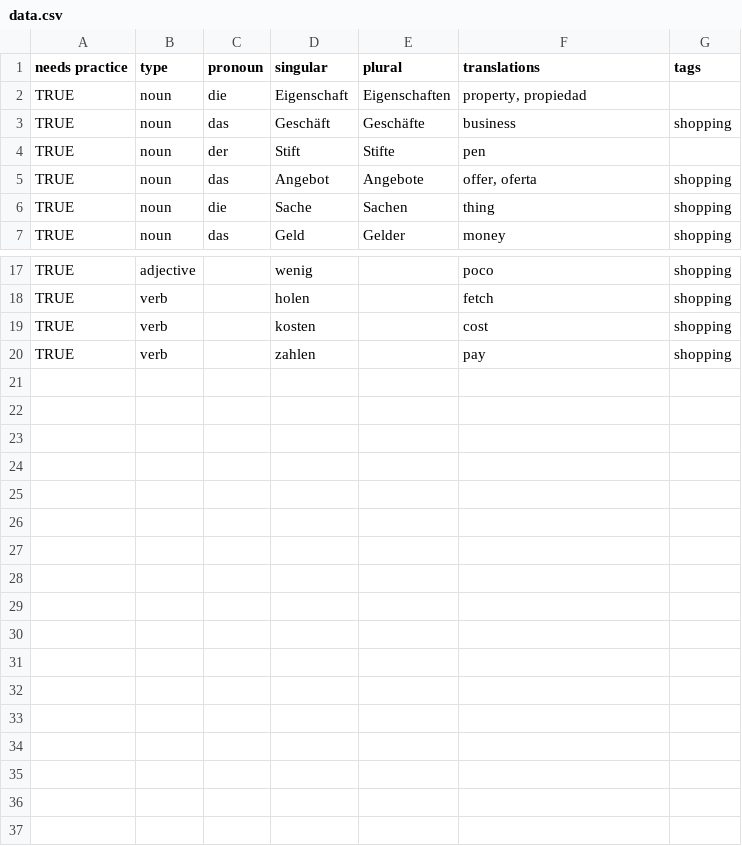
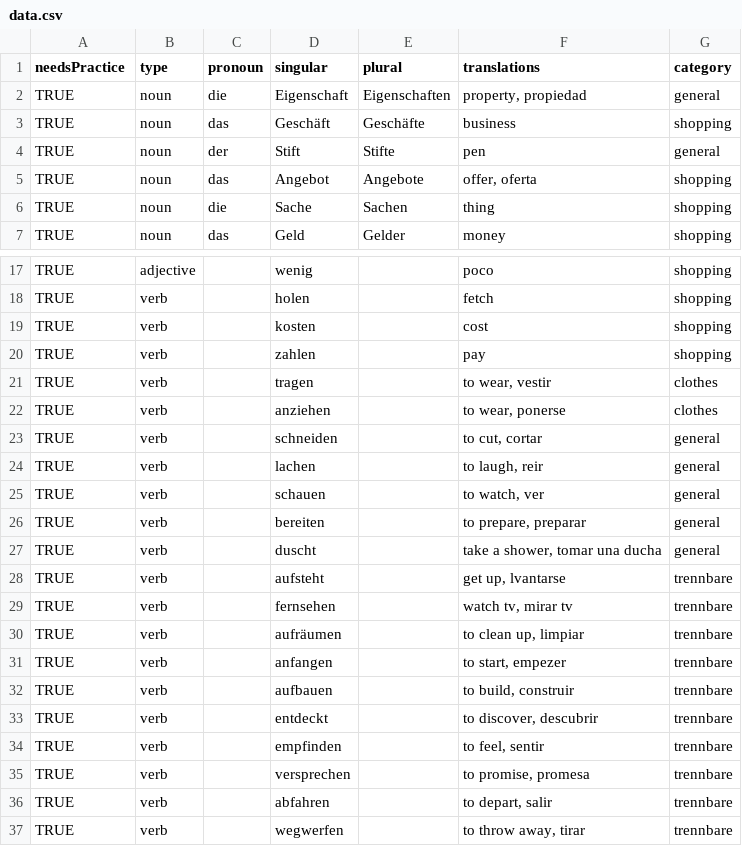
Before and after one commit to maledr5/flash-cards, a CSV file: src/vocabulary/data.csv, drawn as a sheet; only a part is shown, gaps mark what is left out.

Commit message:
add category selector

```diff
--- a/src/vocabulary/data.csv
+++ b/src/vocabulary/data.csv
@@ -1,5 +1,5 @@
-needs practice,type,pronoun,singular,plural,translations,tags
-TRUE,noun,die,Eigenschaft,Eigenschaften,"property, propiedad",
+needsPractice,type,pronoun,singular,plural,translations,category
+TRUE,noun,die,Eigenschaft,Eigenschaften,"property, propiedad",general
 TRUE,noun,das,Geschäft,Geschäfte ,business,shopping
-TRUE,noun,der,Stift,Stifte,pen,
+TRUE,noun,der,Stift,Stifte,pen,general
 TRUE,noun,das,Angebot,Angebote,"offer, oferta",shopping
@@ -20 +20,18 @@ TRUE,verb,,kosten,,cost,shopping
 TRUE,verb,,zahlen,,pay,shopping
+TRUE,verb,,tragen,,"to wear, vestir",clothes
+TRUE,verb,,anziehen,,"to wear, ponerse",clothes
+TRUE,verb,,schneiden,,"to cut, cortar",general
+TRUE,verb,,lachen,,"to laugh, reir",general
+TRUE,verb,,schauen,,"to watch, ver",general
+TRUE,verb,,bereiten,,"to prepare, preparar",general
+TRUE,verb,,duscht,,"take a shower, tomar una ducha",general
+TRUE,verb,,aufsteht,,"get up, lvantarse",trennbare
+TRUE,verb,,fernsehen,,"watch tv, mirar tv",trennbare
+TRUE,verb,,aufräumen,,"to clean up, limpiar",trennbare
+TRUE,verb,,anfangen,,"to start, empezer",trennbare
+TRUE,verb,,aufbauen,,"to build, construir",trennbare
+TRUE,verb,,entdeckt,,"to discover, descubrir",trennbare
+TRUE,verb,,empfinden,,"to feel, sentir",trennbare
+TRUE,verb,,versprechen,,"to promise, promesa",trennbare
+TRUE,verb,,abfahren,,"to depart, salir",trennbare
+TRUE,verb,,wegwerfen,,"to throw away, tirar",trennbare
```
Also changed, not shown: 3 other files.
